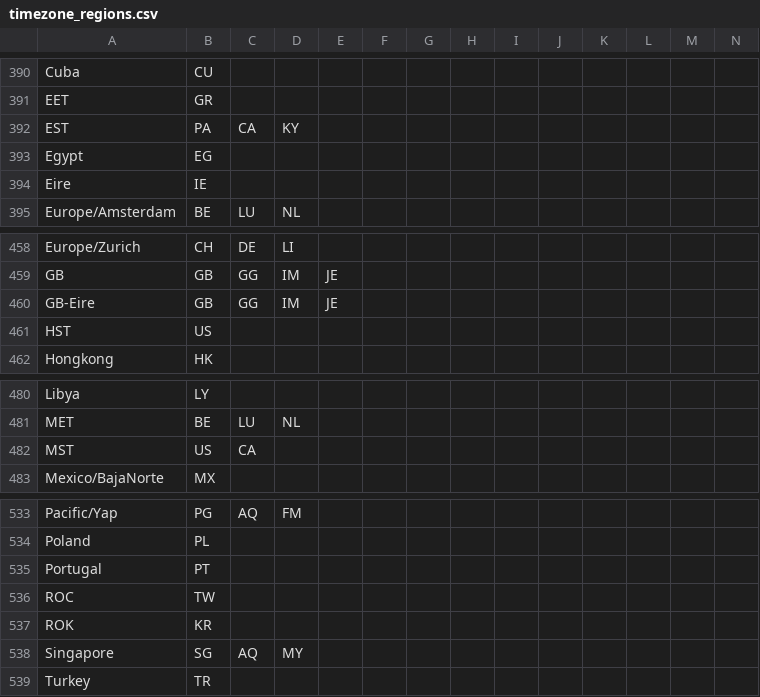
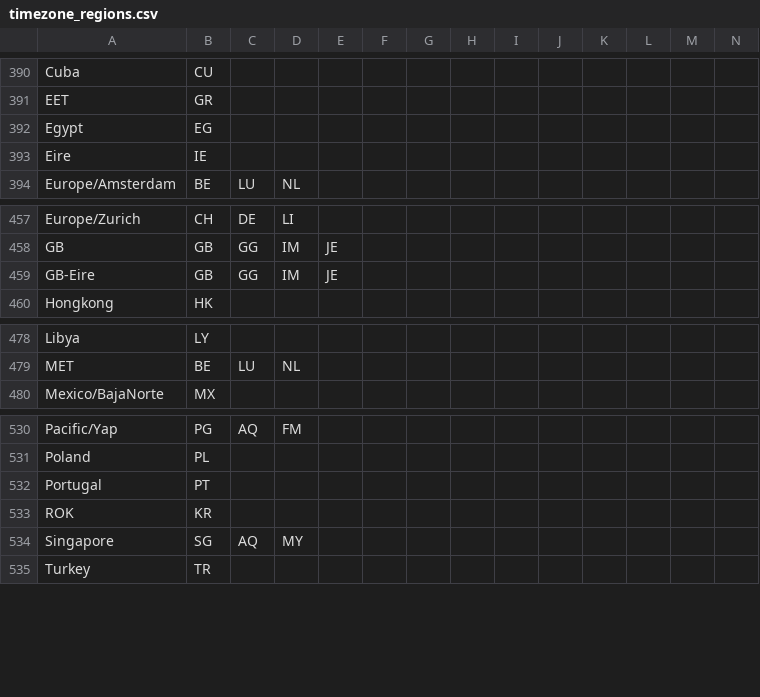
Before and after one commit to HMCL-dev/HMCL, a CSV file: HMCL/src/main/resources/assets/timezone_regions.csv, drawn as a sheet; only a part is shown, gaps mark what is left out; rows hold the shown columns only; the diff names each change by its address in the sheet, - before the commit and + after, or states it on an @@ line.

Commit message:
Exclude OpenJDK compatibility names from time zone regions and enhance test coverage

```diff
--- a/HMCL/src/main/resources/assets/timezone_regions.csv
+++ b/HMCL/src/main/resources/assets/timezone_regions.csv
-row 392: EST | PA | CA | KY
-row 461: HST | US
-row 482: MST | US | CA
-row 536: ROC | TW
```
Also changed, not shown: 2 other files.
